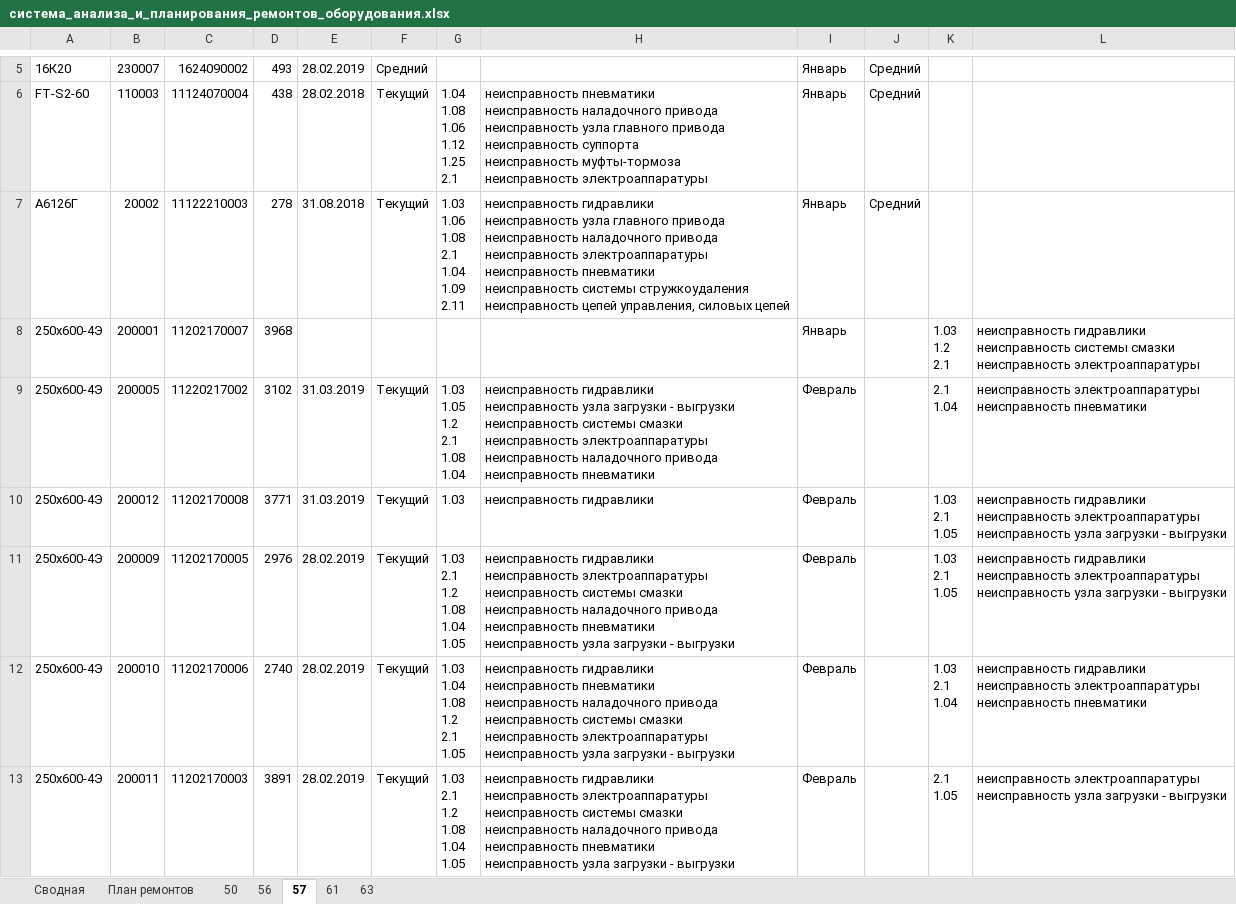
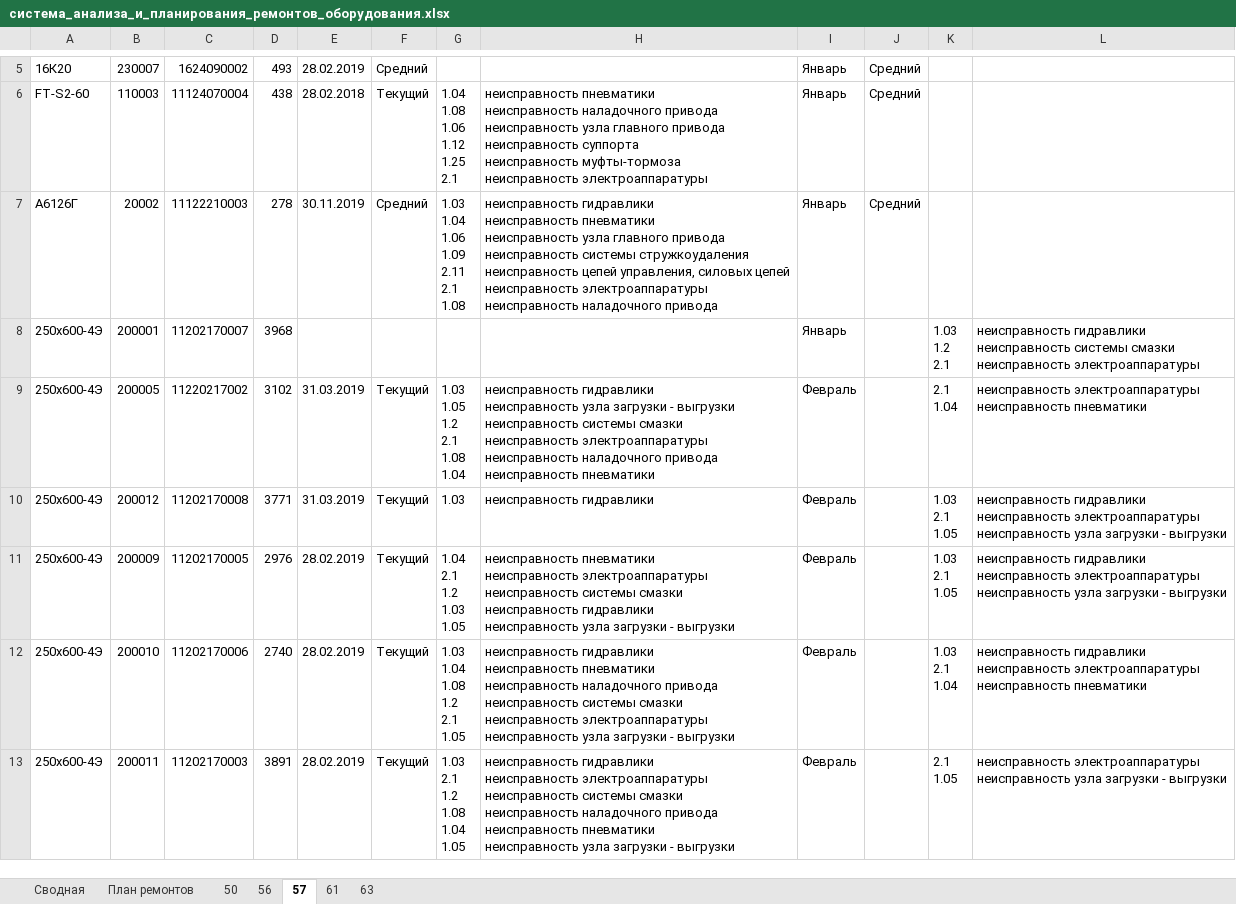
Before and after one commit to evgenysokolovskiy/MicroSystems, an Excel workbook: xlsx/build/система_анализа_и_планирования_ремонтов_оборудования.xlsx, sheet 57, drawn as a sheet; only a part is shown, gaps mark what is left out; values as stored, in another font and other column widths than the file's, no borders; ↵ is a line break in a cell; the diff covers the shown part only; the diff names each change by its address in the sheet, - before the commit and + after, or states it on an @@ line.

```diff
--- a/xlsx/build/система_анализа_и_планирования_ремонтов_оборудования.xlsx (sheet 57)
+++ b/xlsx/build/система_анализа_и_планирования_ремонтов_оборудования.xlsx (sheet 57)
-E7: 31.08.2018
+E7: 30.11.2019
-F7: Текущий
+F7: Средний
-G7: 1.03 ↵ 1.06 ↵ 1.08 ↵ 2.1 ↵ 1.04 ↵ 1.09 ↵ 2.11
+G7: 1.03 ↵ 1.04 ↵ 1.06 ↵ 1.09 ↵ 2.11 ↵ 2.1 ↵ 1.08
-H7: …гидравлики ↵ неисправность узла главного привода ↵ неисправность наладочного привода ↵ неисправность электроаппаратуры ↵ неисправность пневматики ↵ неисправность системы стружкоудаления ↵ неисправность цепей управления, силовых цепей
+H7: …гидравлики ↵ неисправность пневматики ↵ неисправность узла главного привода ↵ неисправность системы стружкоудаления ↵ неисправность цепей управления, силовых цепей ↵ неисправность электроаппаратуры ↵ неисправность наладочного привода
-G11: 1.03 ↵ 2.1 ↵ 1.2 ↵ 1.08 ↵ 1.04 ↵ 1.05
+G11: 1.04 ↵ 2.1 ↵ 1.2 ↵ 1.03 ↵ 1.05
-H11: неисправность гидравлики ↵ неисправность электроаппаратуры ↵ неисправность системы смазки ↵ неисправность наладочного привода ↵ неисправность пневматики ↵ неисправность узла…
+H11: неисправность пневматики ↵ неисправность электроаппаратуры ↵ неисправность системы смазки ↵ неисправность гидравлики ↵ неисправность узла…
```
Also changed, not shown: 53 edited cells elsewhere in this sheet, sheet 61, sheet 56, sheet 50, sheet 63, 16 other files.
